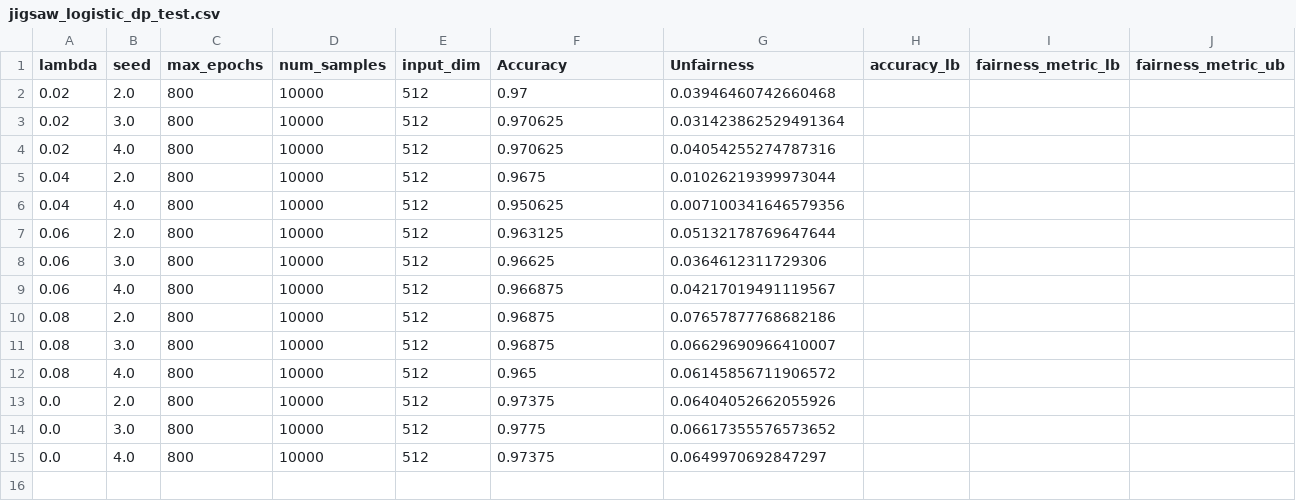
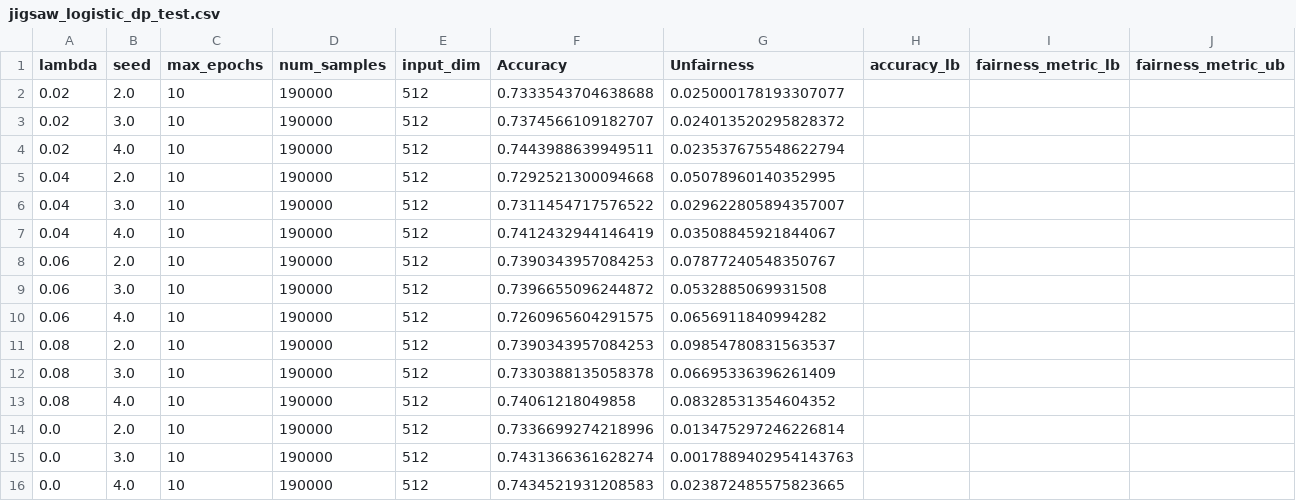
Before and after one commit to faaizT/FairSurrogates, a CSV file: jigsaw_logistic_dp_test.csv, drawn as a sheet.

Commit message:
Added eo and dp results for jigsaw

```diff
--- a/jigsaw_logistic_dp_test.csv
+++ b/jigsaw_logistic_dp_test.csv
@@ -1,15 +1,16 @@
 lambda,seed,max_epochs,num_samples,input_dim,Accuracy,Unfairness,accuracy_lb,fairness_metric_lb,fairness_metric_ub
-0.02,2.0,800,10000,512,0.97,0.03946460742660468,,,
-0.02,3.0,800,10000,512,0.970625,0.031423862529491364,,,
-0.02,4.0,800,10000,512,0.970625,0.04054255274787316,,,
-0.04,2.0,800,10000,512,0.9675,0.01026219399973044,,,
-0.04,4.0,800,10000,512,0.950625,0.007100341646579356,,,
-0.06,2.0,800,10000,512,0.963125,0.05132178769647644,,,
-0.06,3.0,800,10000,512,0.96625,0.0364612311729306,,,
-0.06,4.0,800,10000,512,0.966875,0.04217019491119567,,,
-0.08,2.0,800,10000,512,0.96875,0.07657877768682186,,,
-0.08,3.0,800,10000,512,0.96875,0.06629690966410007,,,
-0.08,4.0,800,10000,512,0.965,0.06145856711906572,,,
-0.0,2.0,800,10000,512,0.97375,0.06404052662055926,,,
-0.0,3.0,800,10000,512,0.9775,0.06617355576573652,,,
-0.0,4.0,800,10000,512,0.97375,0.0649970692847297,,,
+0.02,2.0,10,190000,512,0.7333543704638688,0.025000178193307077,,,
+0.02,3.0,10,190000,512,0.7374566109182707,0.024013520295828372,,,
+0.02,4.0,10,190000,512,0.7443988639949511,0.023537675548622794,,,
+0.04,2.0,10,190000,512,0.7292521300094668,0.05078960140352995,,,
+0.04,3.0,10,190000,512,0.7311454717576522,0.029622805894357007,,,
+0.04,4.0,10,190000,512,0.7412432944146419,0.03508845921844067,,,
+0.06,2.0,10,190000,512,0.7390343957084253,0.07877240548350767,,,
+0.06,3.0,10,190000,512,0.7396655096244872,0.0532885069931508,,,
+0.06,4.0,10,190000,512,0.7260965604291575,0.0656911840994282,,,
+0.08,2.0,10,190000,512,0.7390343957084253,0.09854780831563537,,,
+0.08,3.0,10,190000,512,0.7330388135058378,0.06695336396261409,,,
+0.08,4.0,10,190000,512,0.74061218049858,0.08328531354604352,,,
+0.0,2.0,10,190000,512,0.7336699274218996,0.013475297246226814,,,
+0.0,3.0,10,190000,512,0.7431366361628274,0.0017889402954143763,,,
+0.0,4.0,10,190000,512,0.7434521931208583,0.023872485575823665,,,
```
Also changed, not shown: jigsaw_logistic_eo_test.csv, 2 other files.
